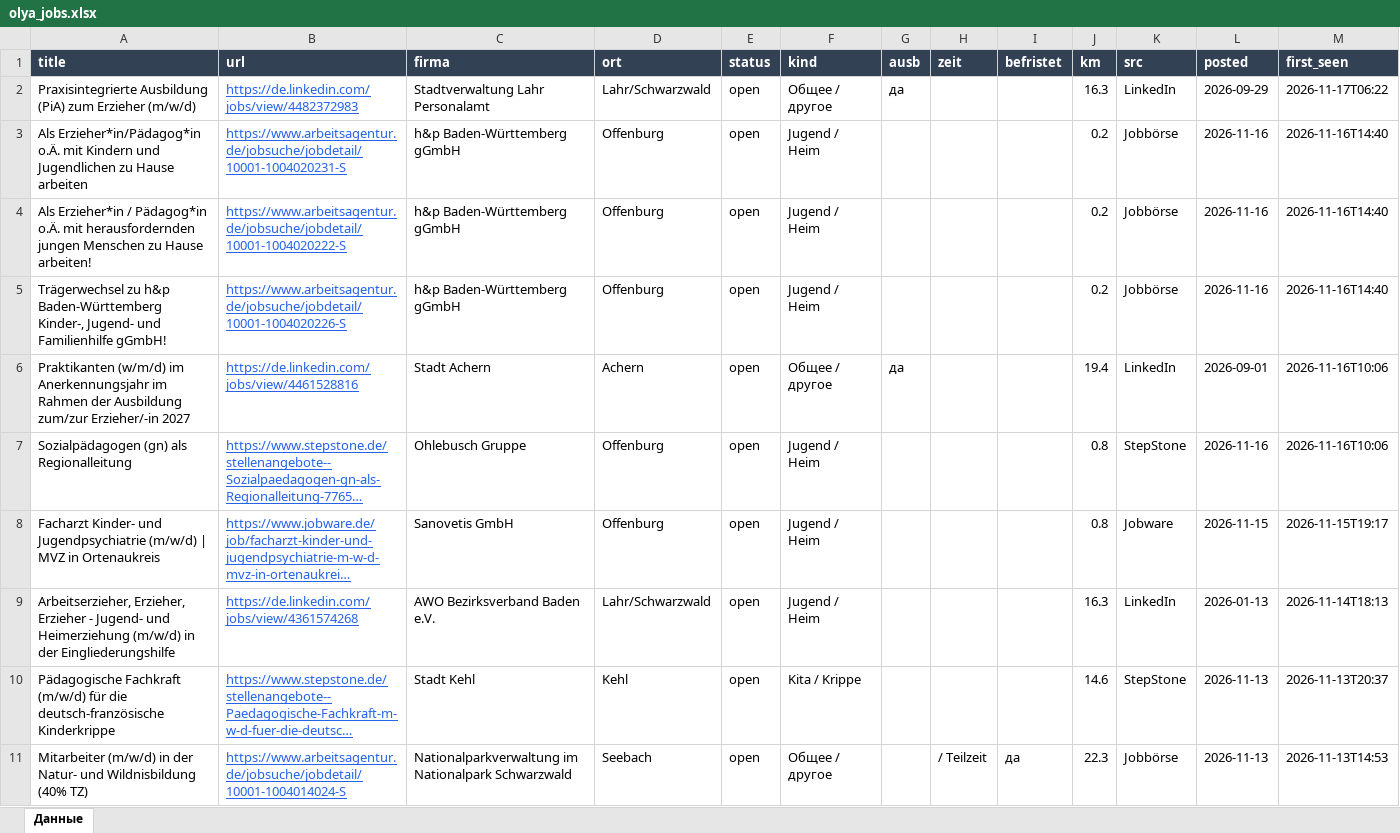
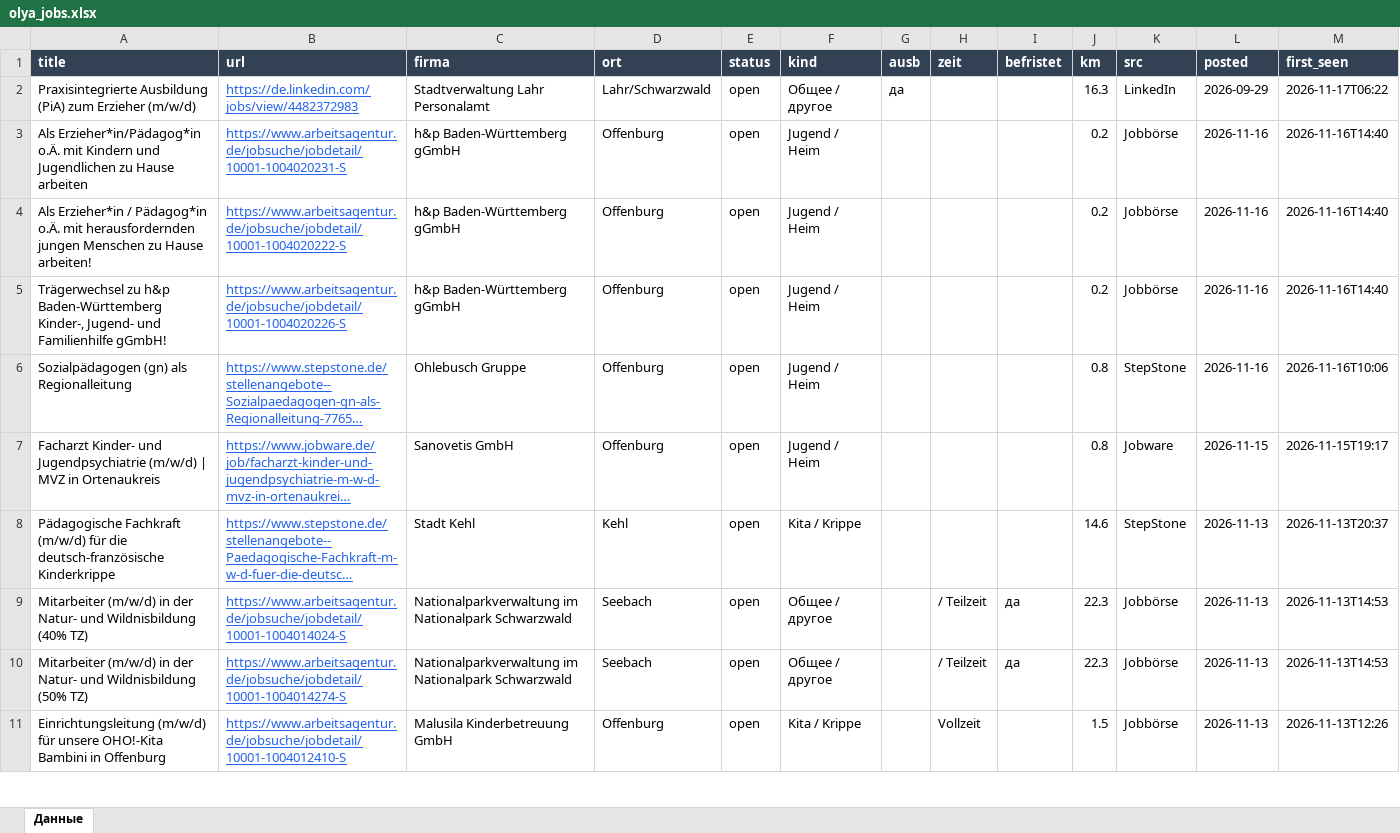
Before and after one commit to Nevrox228/wohnung-og, an Excel workbook: data/olya_jobs.xlsx, sheet Данные, drawn as a sheet; only a part is shown; the shorter side is filled out with more unchanged rows; long unchanged cells end in …; values as stored, in another font and other column widths than the file's, no borders; rows hold the shown columns only; the diff names each change by its address in the sheet, - before the commit and + after, or states it on an @@ line.

```diff
--- a/data/olya_jobs.xlsx (sheet Данные)
+++ b/data/olya_jobs.xlsx (sheet Данные)
-row 6: Praktikanten (w/m/d) im Anerkennungsjahr im Rahmen der Ausbildung zum/zur Erzieher/-in 2027 | https://de.linkedin.com/jobs/view/4461528816 | Stadt Achern | Achern | open | Общее / другое | да |  |  | 19.4 | LinkedIn | 2026-09-01 | 2026-11-16T10:06
-row 9: Arbeitserzieher, Erzieher, Erzieher - Jugend- und Heimerziehung (m/w/d) in der Eingliederungshilfe | https://de.linkedin.com/jobs/view/4361574268 | AWO Bezirksverband Baden e.V. | Lahr/Schwarzwald | open | Jugend / Heim |  |  |  | 16.3 | LinkedIn | 2026-01-13 | 2026-11-14T18:13
```
Also changed, not shown: data/eltern_jobs.xlsx, data/werk_jobs.xlsx, 10 other files.
